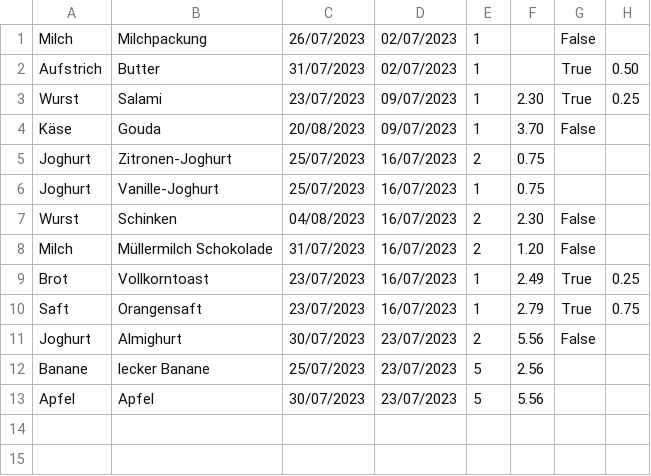
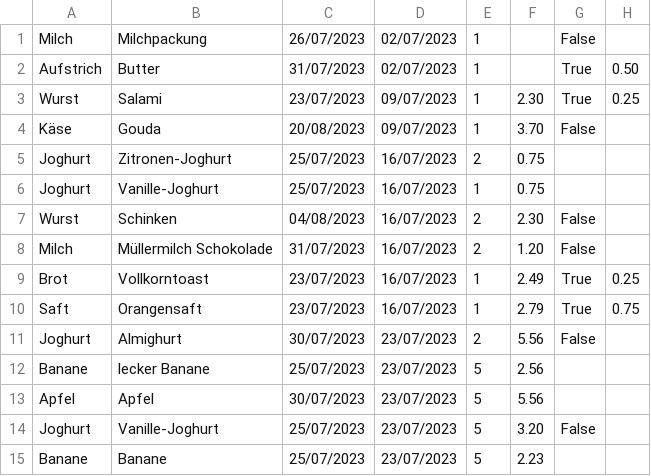
Before and after one commit to ToniMahojoni/Consume-Now-Food-Tracker, a CSV file: ConsumeNow/Database/Data/ExampleEntries.csv, drawn as a sheet.

```diff
--- a/ConsumeNow/Database/Data/ExampleEntries.csv
+++ b/ConsumeNow/Database/Data/ExampleEntries.csv
@@ -13 +13,3 @@ Banane,lecker Banane,25/07/2023,23/07/2023,5,2.56
 Apfel,Apfel,30/07/2023,23/07/2023,5,5.56
+Joghurt,Vanille-Joghurt,25/07/2023,23/07/2023,5,3.20,False,
+Banane,Banane,25/07/2023,23/07/2023,5,2.23
```
Also changed, not shown: 2 other files.
